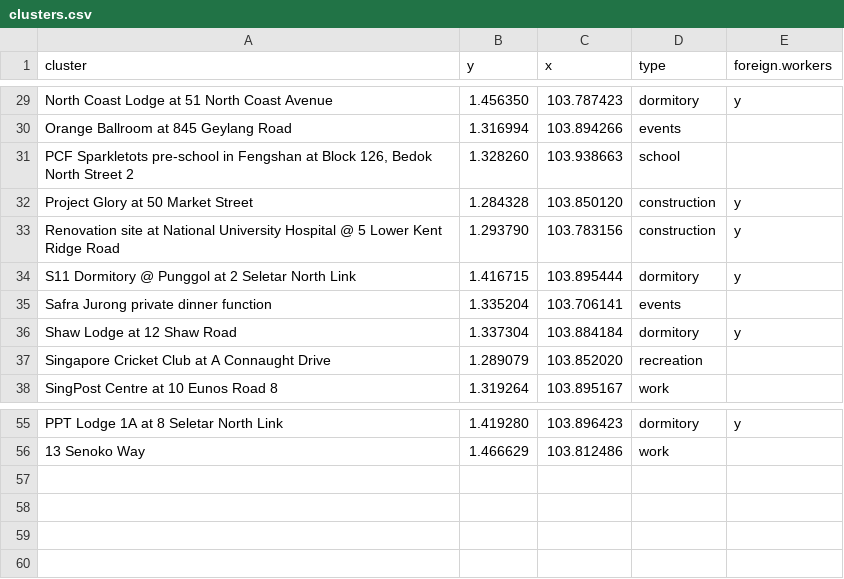
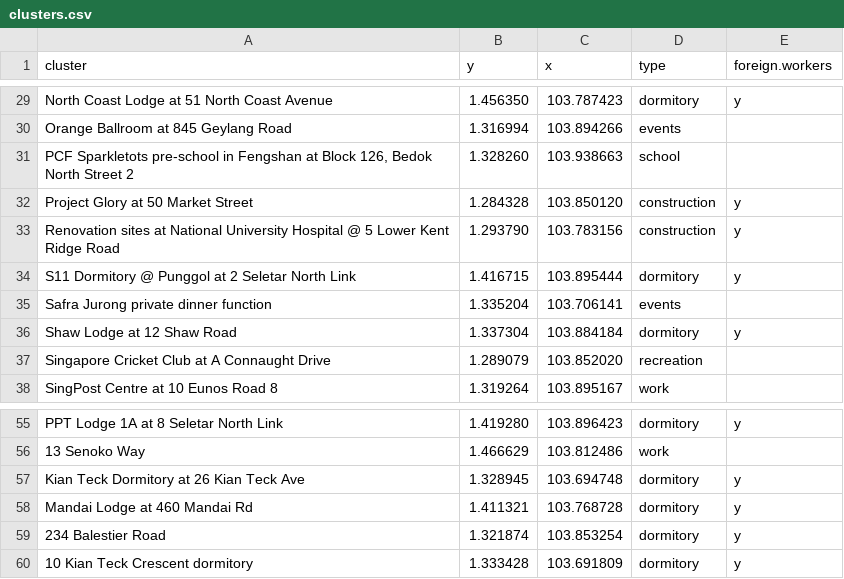
Before and after one commit to eunices/shiny-server, a CSV file: public-apps/covid19/clusters.csv, drawn as a sheet; only a part is shown, gaps mark what is left out.

Commit message:
[EJYS] Update data and remove hospital chart

```diff
--- a/public-apps/covid19/clusters.csv
+++ b/public-apps/covid19/clusters.csv
@@ -32,3 +32,3 @@ Orange Ballroom at 845 Geylang Road,1.316994,103.894266,events,
 Project Glory at 50 Market Street,1.284328,103.850120,construction,y
-Renovation site at National University Hospital @ 5 Lower Kent Ridge Road,1.293790,103.783156,construction,y
+Renovation sites at National University Hospital @ 5 Lower Kent Ridge Road,1.293790,103.783156,construction,y
 S11 Dormitory @ Punggol at 2 Seletar North Link,1.416715,103.895444,dormitory,y
@@ -56 +56,5 @@ PPT Lodge 1A at 8 Seletar North Link,1.419280,103.896423,dormitory,y
 13 Senoko Way,1.466629,103.812486,work,
+Kian Teck Dormitory at 26 Kian Teck Ave,1.328945,103.694748,dormitory,y
+Mandai Lodge at 460 Mandai Rd,1.411321,103.768728,dormitory,y
+234 Balestier Road,1.321874,103.853254,dormitory,y
+10 Kian Teck Crescent dormitory,1.333428,103.691809,dormitory,y
```
Also changed, not shown: public-apps/covid19/cases.csv, 5 other files.
